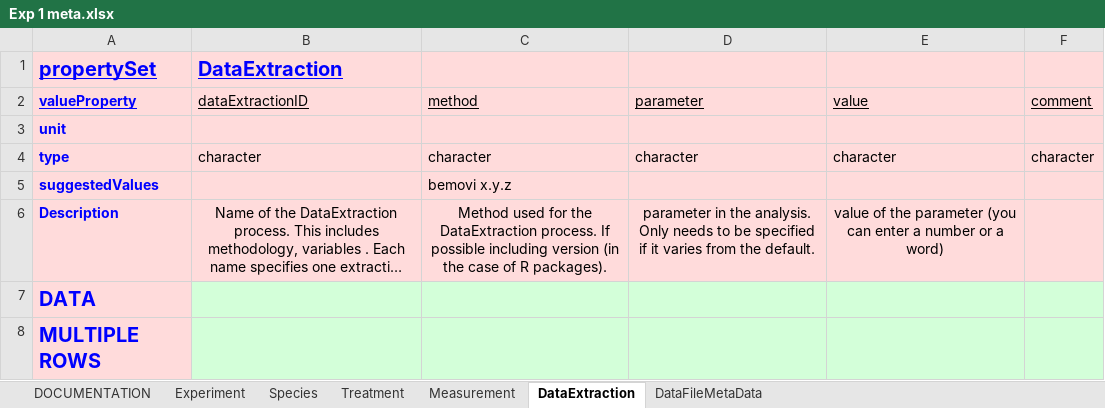
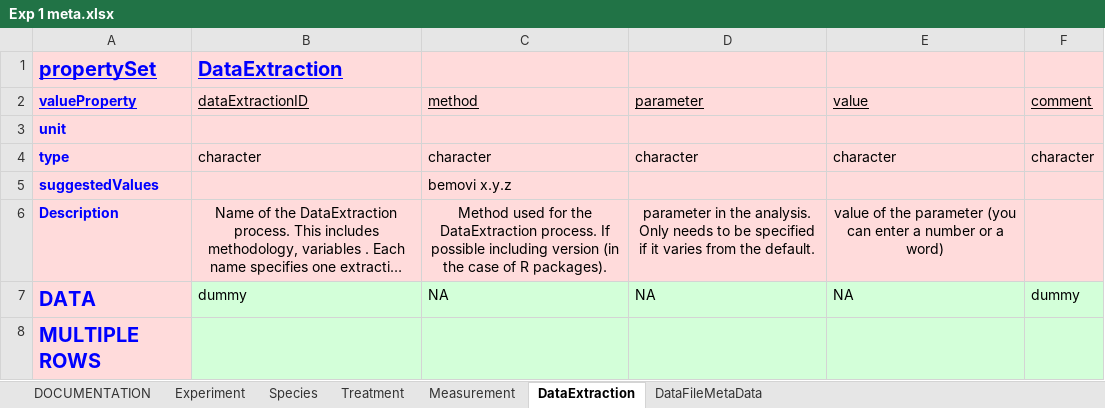
Before and after one commit to ExperimentalConservation/Experimental-data, an Excel workbook: Clements et al. (2013) JAE/Exp 1 meta.xlsx, sheet DataExtraction, drawn as a sheet; long unchanged cells end in …; values as stored, in another font and other column widths than the file's, no borders; the diff names each change by its address in the sheet, - before the commit and + after, or states it on an @@ line.

Commit message:
updates to meta data file
still not working

```diff
--- a/Clements et al. (2013) JAE/Exp 1 meta.xlsx (sheet DataExtraction)
+++ b/Clements et al. (2013) JAE/Exp 1 meta.xlsx (sheet DataExtraction)
-B7 (dataExtractionID): (empty)
+B7 (dataExtractionID): dummy
-C7 (method): (empty)
+C7 (method): NA
-D7 (parameter): (empty)
+D7 (parameter): NA
-E7 (value): (empty)
+E7 (value): NA
-F7 (comment): (empty)
+F7 (comment): dummy
```
Also changed, not shown: sheet DataFileMetaData, sheet Measurement, 4 other files.
